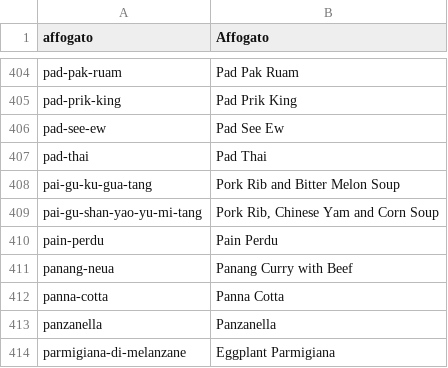
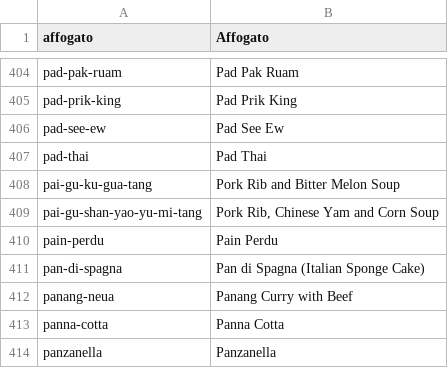
Before and after one commit to nickwang5h/recipes, a TSV file: docs/english/titles.tsv, drawn as a sheet; only a part is shown, gaps mark what is left out; the shorter side is filled out with more unchanged rows.

```diff
--- a/docs/english/titles.tsv
+++ b/docs/english/titles.tsv
@@ -410,2 +410,3 @@ pai-gu-shan-yao-yu-mi-tang	Pork Rib, Chinese Yam and Corn Soup
 pain-perdu	Pain Perdu
+pan-di-spagna	Pan di Spagna (Italian Sponge Cake)
 panang-neua	Panang Curry with Beef
```
Also changed, not shown: 2 other files.
